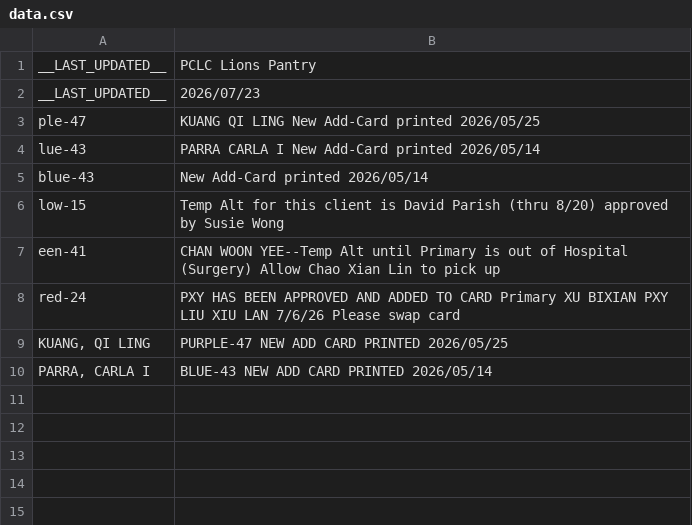
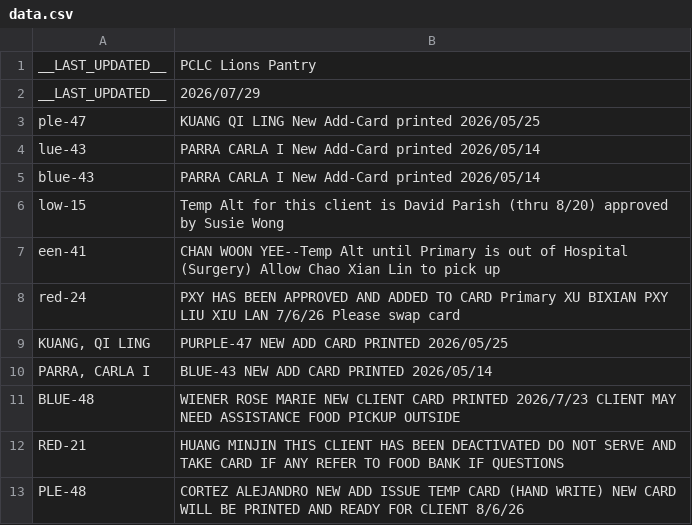
Before and after one commit to PCCSF-FOODPANTRY/PCLC-Cards, a CSV file: data.csv, drawn as a sheet.

Commit message:
Update data.csv with new client information
Updated last modified date and added new client entries.

```diff
--- a/data.csv
+++ b/data.csv
@@ -1,6 +1,6 @@
 __LAST_UPDATED__,PCLC Lions Pantry
-__LAST_UPDATED__,2026/07/23
+__LAST_UPDATED__,2026/07/29
 ple-47,KUANG QI LING New Add-Card printed 2026/05/25
 lue-43,PARRA CARLA I New Add-Card printed 2026/05/14
-blue-43,New Add-Card printed 2026/05/14
+blue-43,PARRA CARLA I New Add-Card printed 2026/05/14
 low-15,Temp Alt for this client is David Parish (thru 8/20) approved by Susie Wong
@@ -10 +10,4 @@ red-24,PXY HAS BEEN APPROVED AND ADDED TO CARD Primary XU BIXIAN PXY LIU XIU LAN
 "PARRA, CARLA I",BLUE-43 NEW ADD CARD PRINTED 2026/05/14
+BLUE-48,WIENER ROSE MARIE NEW CLIENT CARD PRINTED 2026/7/23 CLIENT MAY NEED ASSISTANCE FOOD PICKUP OUTSIDE
+RED-21,HUANG MINJIN THIS CLIENT HAS BEEN DEACTIVATED DO NOT SERVE AND TAKE CARD IF ANY REFER TO FOOD BANK IF QUESTIONS
+PLE-48,CORTEZ ALEJANDRO NEW ADD ISSUE TEMP CARD (HAND WRITE) NEW CARD WILL BE PRINTED AND READY FOR CLIENT 8/6/26
```
